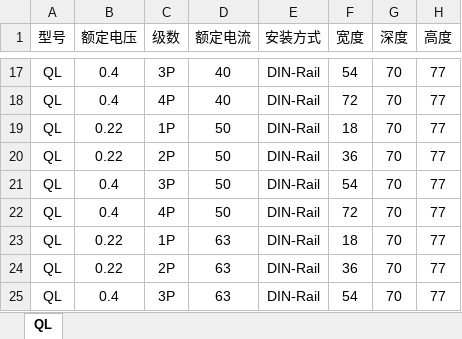
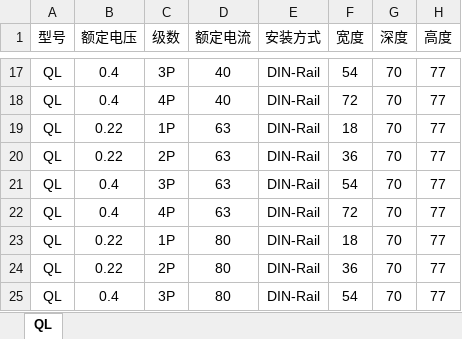
Before and after one commit to SBESIRC/ThMEPEngine, an Excel workbook: AutoLoader/Contents/Support/PowerDistributionSystem/LV_AC_Isolator_19DX101.xlsx, sheet QL, drawn as a sheet; only a part is shown, gaps mark what is left out; the shorter side is filled out with more unchanged rows; values as stored, in another font and other column widths than the file's, no borders; the diff names each change by its address in the sheet, - before the commit and + after, or states it on an @@ line.

```diff
--- a/AutoLoader/Contents/Support/PowerDistributionSystem/LV_AC_Isolator_19DX101.xlsx (sheet QL)
+++ b/AutoLoader/Contents/Support/PowerDistributionSystem/LV_AC_Isolator_19DX101.xlsx (sheet QL)
-row 19: QL | 0.22 | 1P | 50 | DIN-Rail | 18 | 70 | 77
-row 20: QL | 0.22 | 2P | 50 | DIN-Rail | 36 | 70 | 77
-row 21: QL | 0.4 | 3P | 50 | DIN-Rail | 54 | 70 | 77
-row 22: QL | 0.4 | 4P | 50 | DIN-Rail | 72 | 70 | 77
```
Also changed, not shown: AutoLoader/Contents/Support/PowerDistributionSystem/LV_AC_Cable_Condiut_MatchTable_19DX101.xlsx, AutoLoader/Contents/Support/PowerDistributionSystem/LV_AC_CircuitBreaker_ImportLibrary_19DX101.xlsx, 4 other files.
